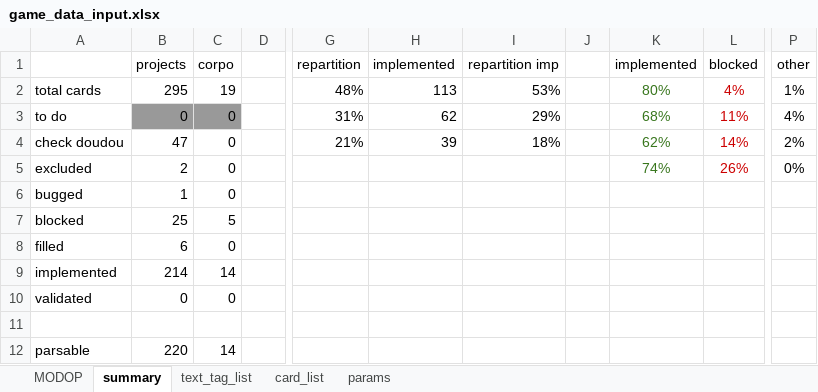
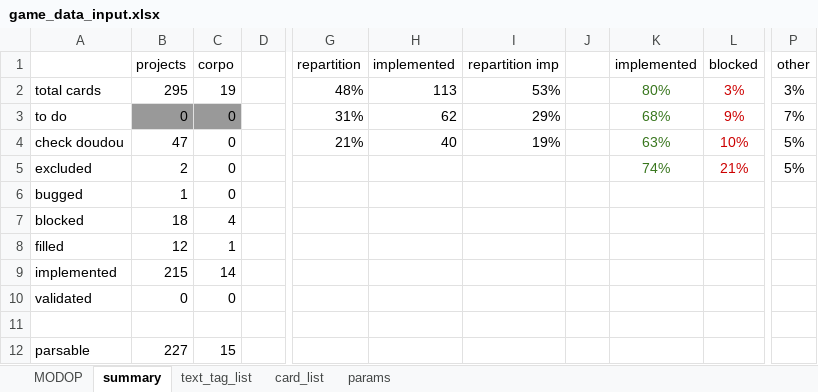
Before and after one commit to Mylaana/AresExpedition, an Excel workbook: ressources/game_data_input.xlsx, sheet summary, drawn as a sheet; only a part is shown, gaps mark what is left out; values as stored, in another font and other column widths than the file's, no borders; charts and pictures not drawn; the diff names each change by its address in the sheet, - before the commit and + after, or states it on an @@ line.

```diff
--- a/ressources/game_data_input.xlsx (sheet summary)
+++ b/ressources/game_data_input.xlsx (sheet summary)
-L2 (blocked): 4%
+L2 (blocked): 3%
-P2 (other): 1%
+P2 (other): 3%
-L3 (blocked): 11%
+L3 (blocked): 9%
-P3 (other): 4%
+P3 (other): 7%
-H4 (implemented): 39
+H4 (implemented): 40
-I4 (repartition imp): 18%
+I4 (repartition imp): 19%
-K4 (implemented): 62%
+K4 (implemented): 63%
-L4 (blocked): 14%
+L4 (blocked): 10%
-P4 (other): 2%
+P4 (other): 5%
-L5 (blocked): 26%
+L5 (blocked): 21%
-P5 (other): 0%
+P5 (other): 5%
-B7 (projects): 25
+B7 (projects): 18
-C7 (corpo): 5
+C7 (corpo): 4
-B8 (projects): 6
+B8 (projects): 12
-C8 (corpo): 0
+C8 (corpo): 1
-B9 (projects): 214
+B9 (projects): 215
-B12 (projects): 220
+B12 (projects): 227
-C12 (corpo): 14
+C12 (corpo): 15
```
Also changed, not shown: sheet card_list, 15 other files.
